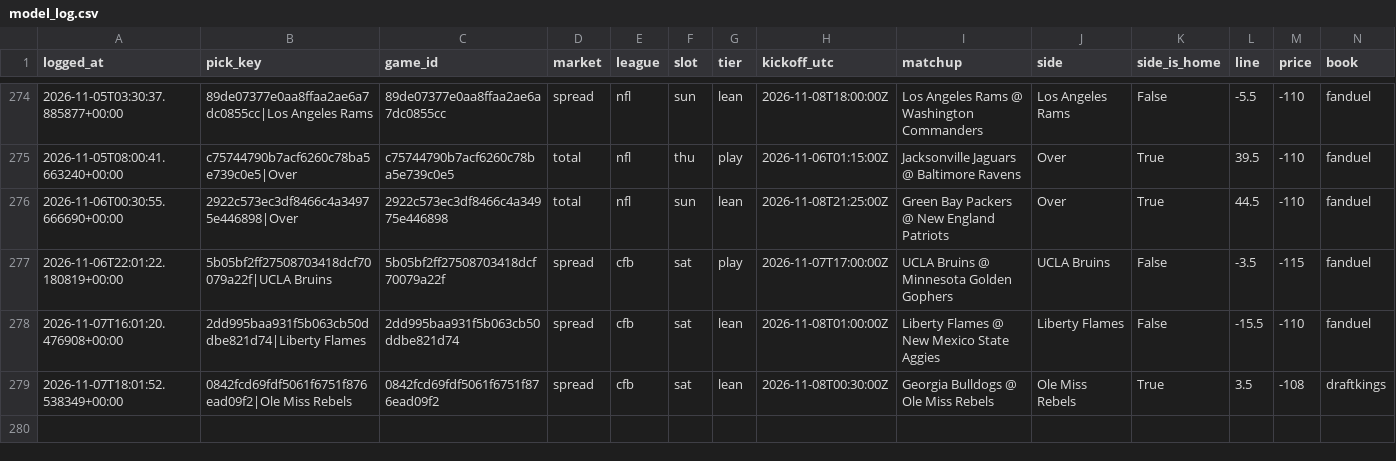
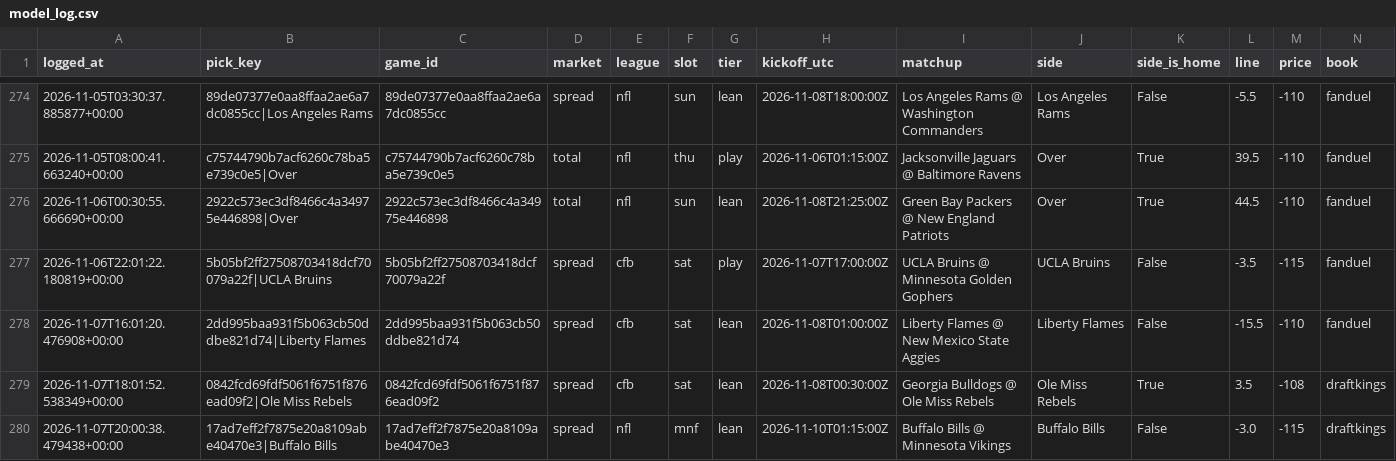
Before and after one commit to unclebuck20/betting-engine, a CSV file: data/picks/model_log.csv, drawn as a sheet; only a part is shown, gaps mark what is left out; rows hold the shown columns only; the diff names each change by its address in the sheet, - before the commit and + after, or states it on an @@ line.

```diff
--- a/data/picks/model_log.csv
+++ b/data/picks/model_log.csv
+row 280: 2026-11-07T20:00:38.479438+00:00 | 17ad7eff2f7875e20a8109abe40470e3|Buffalo Bills | 17ad7eff2f7875e20a8109abe40470e3 | spread | nfl | mnf | lean | 2026-11-10T01:15:00Z | Buffalo Bills @ Minnesota Vikings | Buffalo Bills | False | -3.0 | -115 | draftkings
```
Also changed, not shown: 15 other files.
